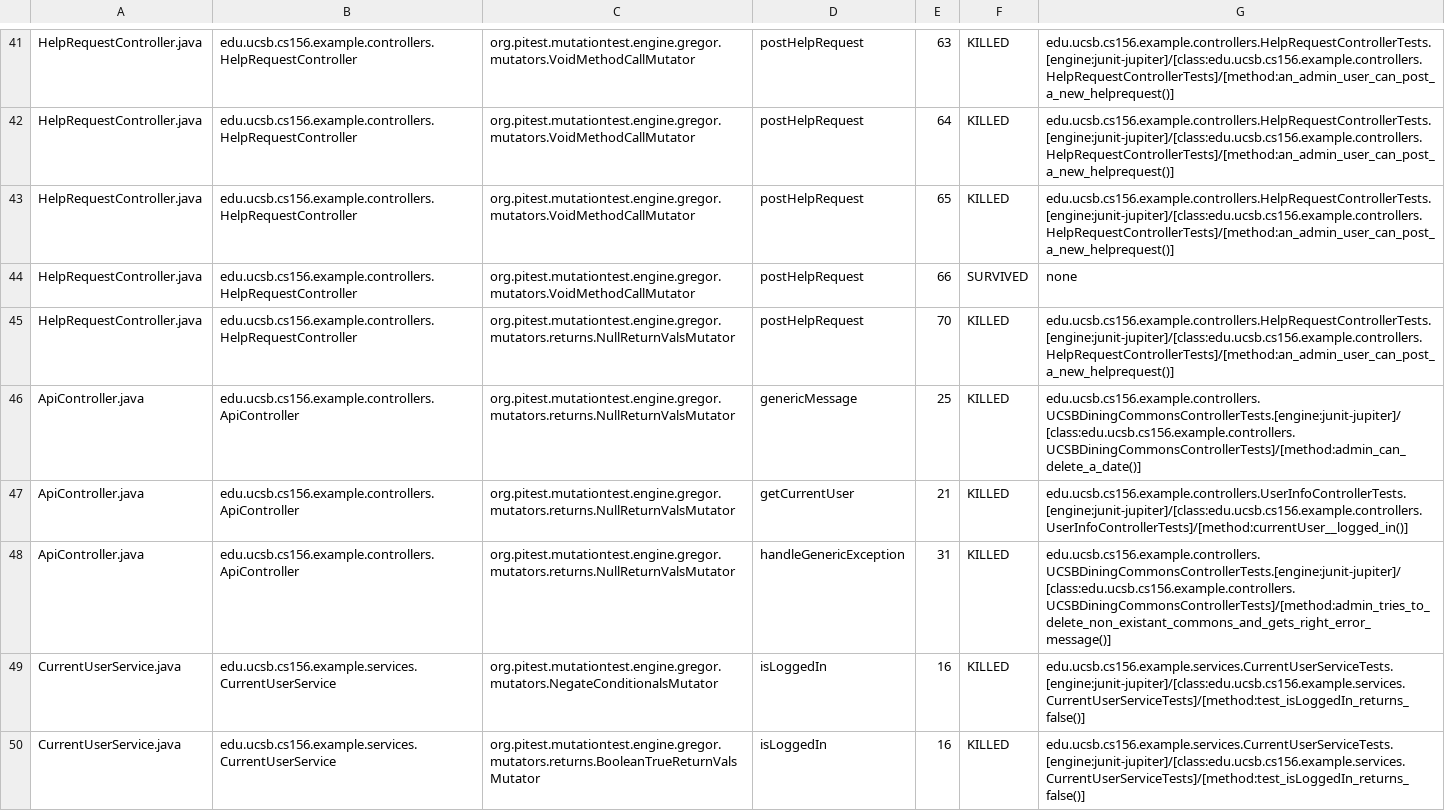
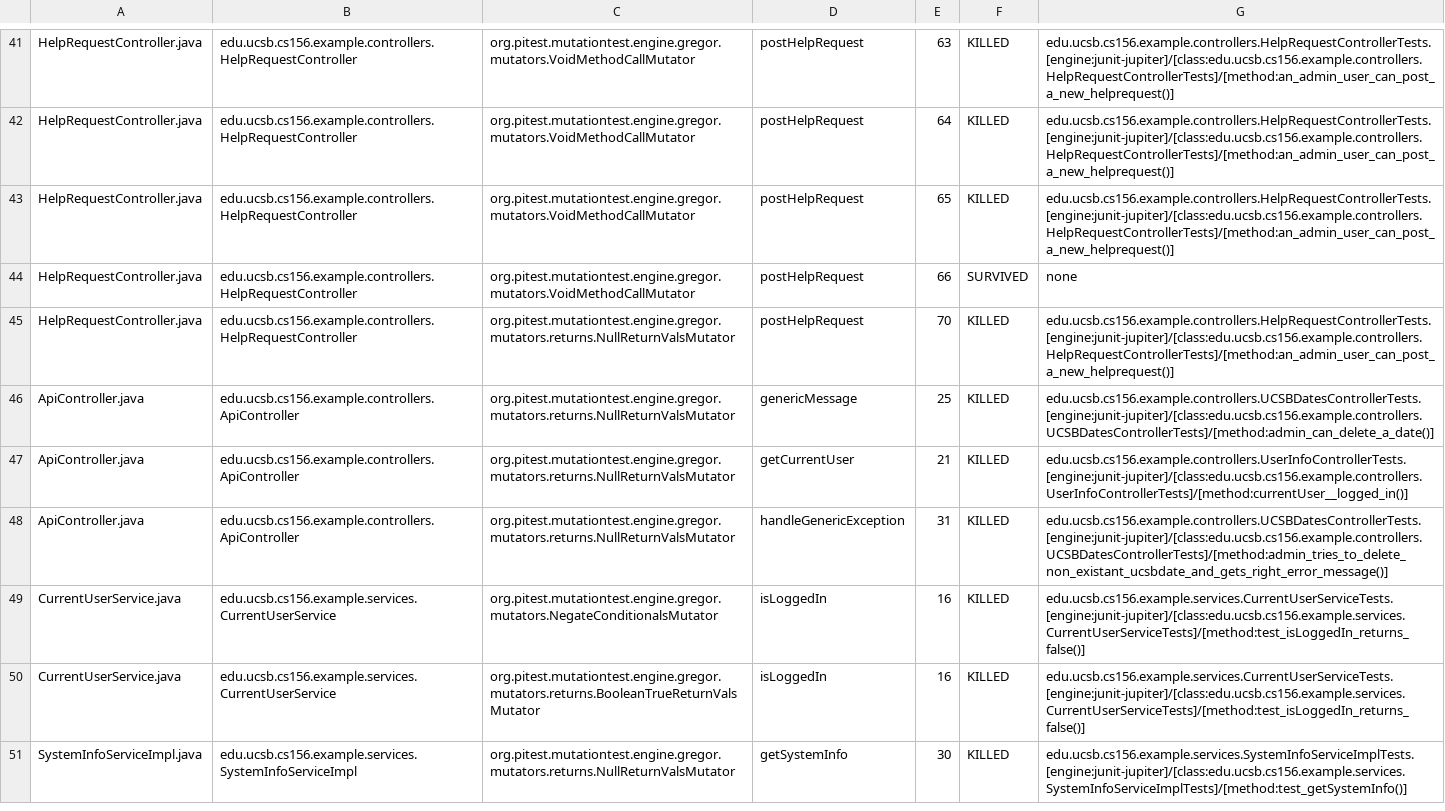
Before and after one commit to ucsb-cs156-w24/team02-w24-4pm-1, a CSV file: pitest/mutations.csv, drawn as a sheet; only a part is shown, gaps mark what is left out; the shorter side is filled out with more unchanged rows.

Commit message:
Deploying to gh-pages from @ ucsb-cs156-w24/team02-w24-4pm-1@e989800b081661119185d9d60113f54c0bd1fbd1 🚀

```diff
--- a/pitest/mutations.csv
+++ b/pitest/mutations.csv
@@ -45,5 +45,5 @@ HelpRequestController.java,edu.ucsb.cs156.example.controllers.HelpRequestControl
 HelpRequestController.java,edu.ucsb.cs156.example.controllers.HelpRequestController,org.pitest.mutationtest.engine.gregor.mutators.returns.NullReturnValsMutator,postHelpRequest,70,KILLED,edu.ucsb.cs156.example.controllers.HelpRequestControllerTests.[engine:junit-jupiter]/[class:edu.ucsb.cs156.example.controllers.HelpRequestControllerTests]/[method:an_admin_user_can_post_a_new_helprequest()]
-ApiController.java,edu.ucsb.cs156.example.controllers.ApiController,org.pitest.mutationtest.engine.gregor.mutators.returns.NullReturnValsMutator,genericMessage,25,KILLED,edu.ucsb.cs156.example.controllers.UCSBDiningCommonsControllerTests.[engine:junit-jupiter]/[class:edu.ucsb.cs156.example.controllers.UCSBDiningCommonsControllerTests]/[method:admin_can_delete_a_date()]
+ApiController.java,edu.ucsb.cs156.example.controllers.ApiController,org.pitest.mutationtest.engine.gregor.mutators.returns.NullReturnValsMutator,genericMessage,25,KILLED,edu.ucsb.cs156.example.controllers.UCSBDatesControllerTests.[engine:junit-jupiter]/[class:edu.ucsb.cs156.example.controllers.UCSBDatesControllerTests]/[method:admin_can_delete_a_date()]
 ApiController.java,edu.ucsb.cs156.example.controllers.ApiController,org.pitest.mutationtest.engine.gregor.mutators.returns.NullReturnValsMutator,getCurrentUser,21,KILLED,edu.ucsb.cs156.example.controllers.UserInfoControllerTests.[engine:junit-jupiter]/[class:edu.ucsb.cs156.example.controllers.UserInfoControllerTests]/[method:currentUser__logged_in()]
-ApiController.java,edu.ucsb.cs156.example.controllers.ApiController,org.pitest.mutationtest.engine.gregor.mutators.returns.NullReturnValsMutator,handleGenericException,31,KILLED,edu.ucsb.cs156.example.controllers.UCSBDiningCommonsControllerTests.[engine:junit-jupiter]/[class:edu.ucsb.cs156.example.controllers.UCSBDiningCommonsControllerTests]/[method:admin_tries_to_delete_non_existant_commons_and_gets_right_error_message()]
+ApiController.java,edu.ucsb.cs156.example.controllers.ApiController,org.pitest.mutationtest.engine.gregor.mutators.returns.NullReturnValsMutator,handleGenericException,31,KILLED,edu.ucsb.cs156.example.controllers.UCSBDatesControllerTests.[engine:junit-jupiter]/[class:edu.ucsb.cs156.example.controllers.UCSBDatesControllerTests]/[method:admin_tries_to_delete_non_existant_ucsbdate_and_gets_right_error_message()]
 CurrentUserService.java,edu.ucsb.cs156.example.services.CurrentUserService,org.pitest.mutationtest.engine.gregor.mutators.NegateConditionalsMutator,isLoggedIn,16,KILLED,edu.ucsb.cs156.example.services.CurrentUserServiceTests.[engine:junit-jupiter]/[class:edu.ucsb.cs156.example.services.CurrentUserServiceTests]/[method:test_isLoggedIn_returns_false()]
```
Also changed, not shown: 12 other files.
